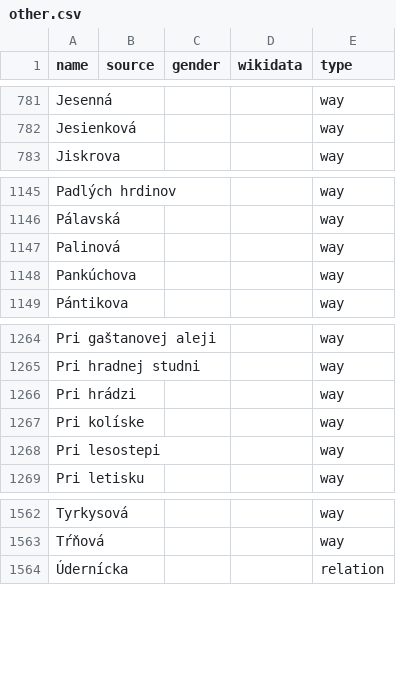
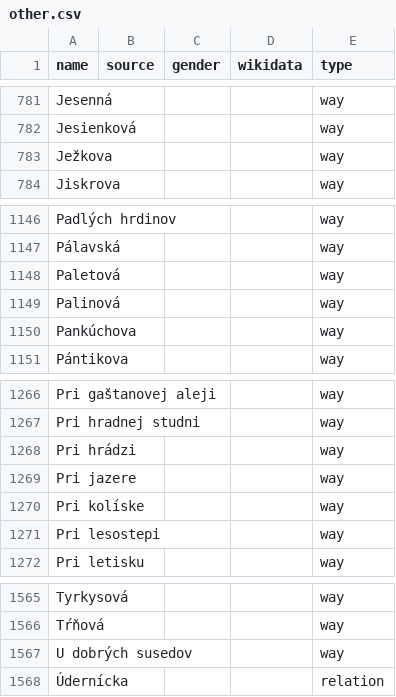
Before and after one commit to EqualStreetNames/equalstreetnames-bratislava, a CSV file: data/other.csv, drawn as a sheet; only a part is shown, gaps mark what is left out; the diff names each change by its address in the sheet, - before the commit and + after, or states it on an @@ line.

```diff
--- a/data/other.csv
+++ b/data/other.csv
+row 783: Ježkova |  |  |  | way
+row 1148: Paletová |  |  |  | way
+row 1269: Pri jazere |  |  |  | way
+row 1567: U dobrých susedov |  |  |  | way
```
Also changed, not shown: 3 other files.
